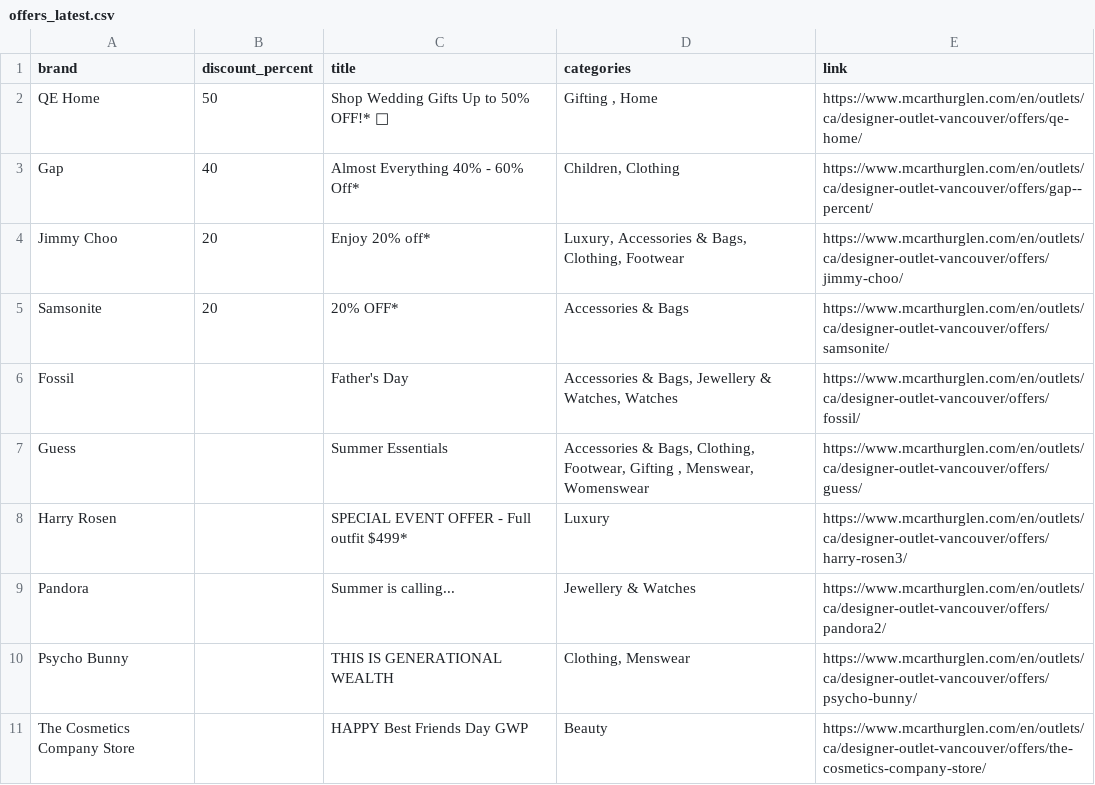
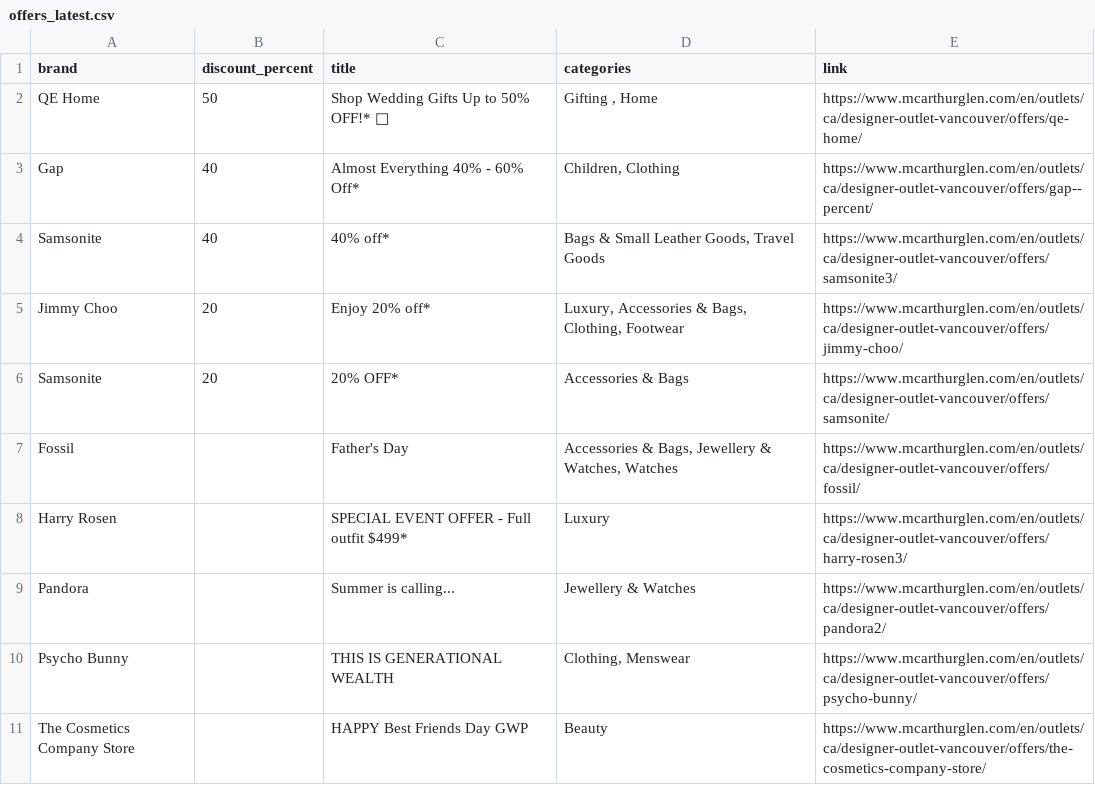
Before and after one commit to zhapte/offer-scrape, a CSV file: offers_latest.csv, drawn as a sheet.

```diff
--- a/offers_latest.csv
+++ b/offers_latest.csv
@@ -3,2 +3,3 @@ QE Home,50,Shop Wedding Gifts Up to 50% OFF!* 💍,"Gifting , Home",https://www.
 Gap,40,Almost Everything 40% - 60% Off*,"Children, Clothing",https://www.mcarthurglen.com/en/outlets/ca/designer-outlet-vancouver/offers/gap--percent/
+Samsonite,40,40% off*,"Bags & Small Leather Goods, Travel Goods",https://www.mcarthurglen.com/en/outlets/ca/designer-outlet-vancouver/offers/samsonite3/
 Jimmy Choo,20,Enjoy 20% off*,"Luxury, Accessories & Bags, Clothing, Footwear",https://www.mcarthurglen.com/en/outlets/ca/designer-outlet-vancouver/offers/jimmy-choo/
@@ -6,3 +7,2 @@ Samsonite,20,20% OFF*,Accessories & Bags,https://www.mcarthurglen.com/en/outlets
 Fossil,,Father's Day,"Accessories & Bags, Jewellery & Watches, Watches",https://www.mcarthurglen.com/en/outlets/ca/designer-outlet-vancouver/offers/fossil/
-Guess,,Summer Essentials,"Accessories & Bags, Clothing, Footwear, Gifting , Menswear, Womenswear",https://www.mcarthurglen.com/en/outlets/ca/designer-outlet-vancouver/offers/guess/
 Harry Rosen,,SPECIAL EVENT OFFER - Full outfit $499*,Luxury,https://www.mcarthurglen.com/en/outlets/ca/designer-outlet-vancouver/offers/harry-rosen3/
```
Also changed, not shown: 2 other files.
